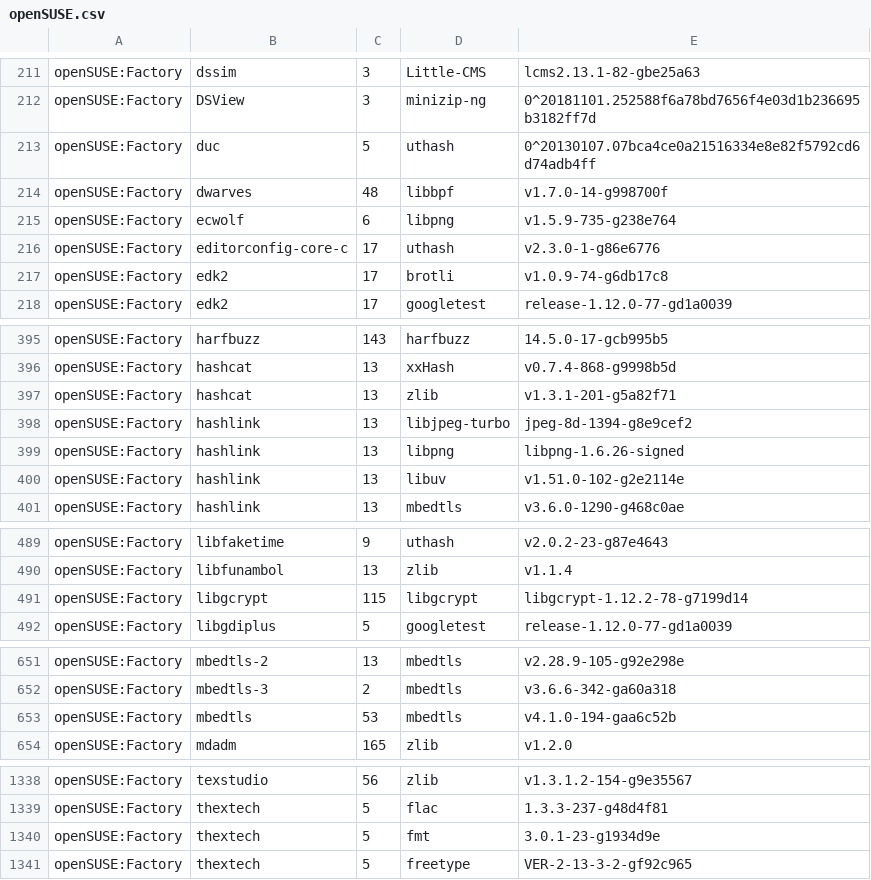
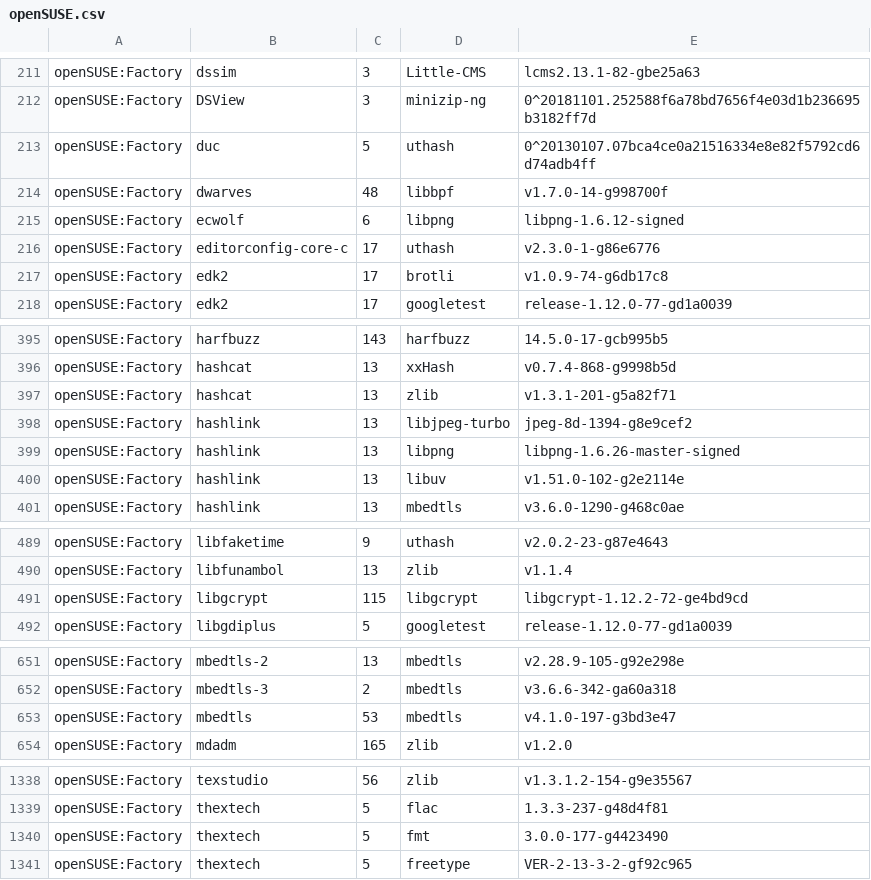
Before and after one commit to wfrisch/idlib_results, a CSV file: openSUSE.csv, drawn as a sheet; only a part is shown, gaps mark what is left out.

Commit message:
openSUSE: update

```diff
--- a/openSUSE.csv
+++ b/openSUSE.csv
@@ -214,3 +214,3 @@
 "openSUSE:Factory","dwarves","48","libbpf","v1.7.0-14-g998700f"
-"openSUSE:Factory","ecwolf","6","libpng","v1.5.9-735-g238e764"
+"openSUSE:Factory","ecwolf","6","libpng","libpng-1.6.12-signed"
 "openSUSE:Factory","editorconfig-core-c","17","uthash","v2.3.0-1-g86e6776"
@@ -398,3 +398,3 @@
 "openSUSE:Factory","hashlink","13","libjpeg-turbo","jpeg-8d-1394-g8e9cef2"
-"openSUSE:Factory","hashlink","13","libpng","libpng-1.6.26-signed"
+"openSUSE:Factory","hashlink","13","libpng","libpng-1.6.26-master-signed"
 "openSUSE:Factory","hashlink","13","libuv","v1.51.0-102-g2e2114e"
@@ -490,3 +490,3 @@
 "openSUSE:Factory","libfunambol","13","zlib","v1.1.4"
-"openSUSE:Factory","libgcrypt","115","libgcrypt","libgcrypt-1.12.2-78-g7199d14"
+"openSUSE:Factory","libgcrypt","115","libgcrypt","libgcrypt-1.12.2-72-ge4bd9cd"
 "openSUSE:Factory","libgdiplus","5","googletest","release-1.12.0-77-gd1a0039"
@@ -652,3 +652,3 @@
 "openSUSE:Factory","mbedtls-3","2","mbedtls","v3.6.6-342-ga60a318"
-"openSUSE:Factory","mbedtls","53","mbedtls","v4.1.0-194-gaa6c52b"
+"openSUSE:Factory","mbedtls","53","mbedtls","v4.1.0-197-g3bd3e47"
 "openSUSE:Factory","mdadm","165","zlib","v1.2.0"
@@ -1339,3 +1339,3 @@
 "openSUSE:Factory","thextech","5","flac","1.3.3-237-g48d4f81"
-"openSUSE:Factory","thextech","5","fmt","3.0.1-23-g1934d9e"
+"openSUSE:Factory","thextech","5","fmt","3.0.0-177-g4423490"
 "openSUSE:Factory","thextech","5","freetype","VER-2-13-3-2-gf92c965"
```
